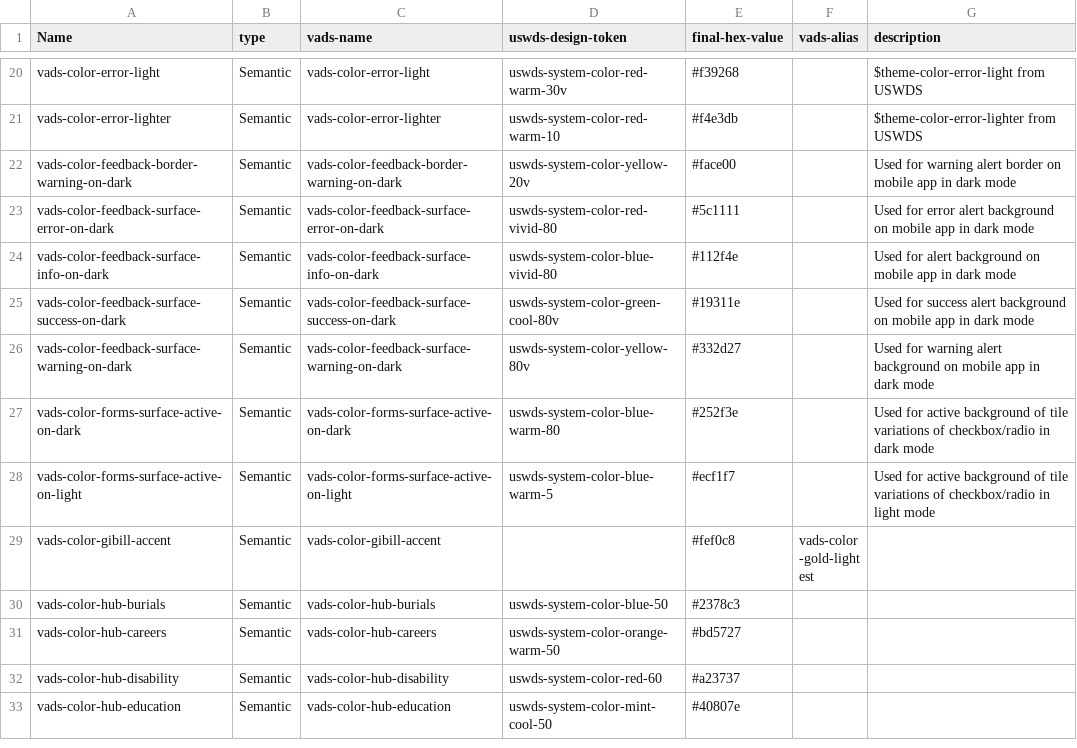
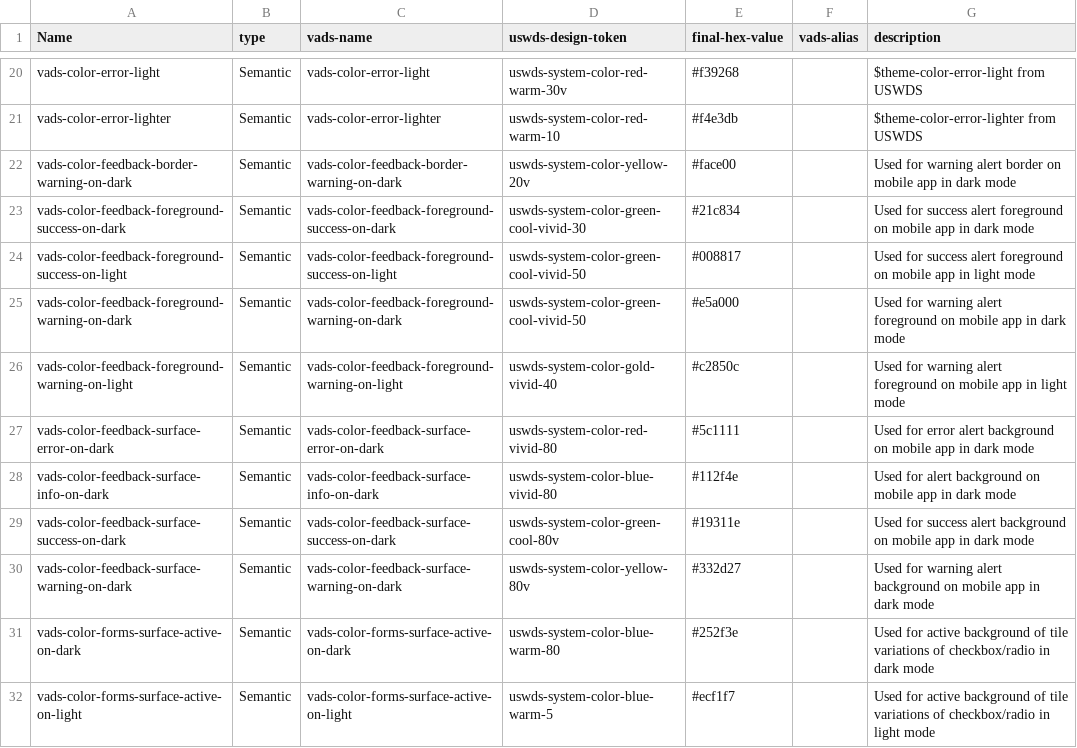
Before and after one commit to department-of-veterans-affairs/vets-design-system-documentation, a CSV file: src/_data/tokens/vads-color-semantic.csv, drawn as a sheet; only a part is shown, gaps mark what is left out; the shorter side is filled out with more unchanged rows; the diff names each change by its address in the sheet, - before the commit and + after, or states it on an @@ line.

Commit message:
Color Palette: Add mobile foreground tokens

```diff
--- a/src/_data/tokens/vads-color-semantic.csv
+++ b/src/_data/tokens/vads-color-semantic.csv
+row 23: vads-color-feedback-foreground-success-on-dark | Semantic | vads-color-feedback-foreground-success-on-dark | uswds-system-color-green-cool-vivid-30 | #21c834 |  | Used for success alert foreground on mobile app in dark mode
+row 24: vads-color-feedback-foreground-success-on-light | Semantic | vads-color-feedback-foreground-success-on-light | uswds-system-color-green-cool-vivid-50 | #008817 |  | Used for success alert foreground on mobile app in light mode
+row 25: vads-color-feedback-foreground-warning-on-dark | Semantic | vads-color-feedback-foreground-warning-on-dark | uswds-system-color-green-cool-vivid-50 | #e5a000 |  | Used for warning alert foreground on mobile app in dark mode
+row 26: vads-color-feedback-foreground-warning-on-light | Semantic | vads-color-feedback-foreground-warning-on-light | uswds-system-color-gold-vivid-40 | #c2850c |  | Used for warning alert foreground on mobile app in light mode
```
